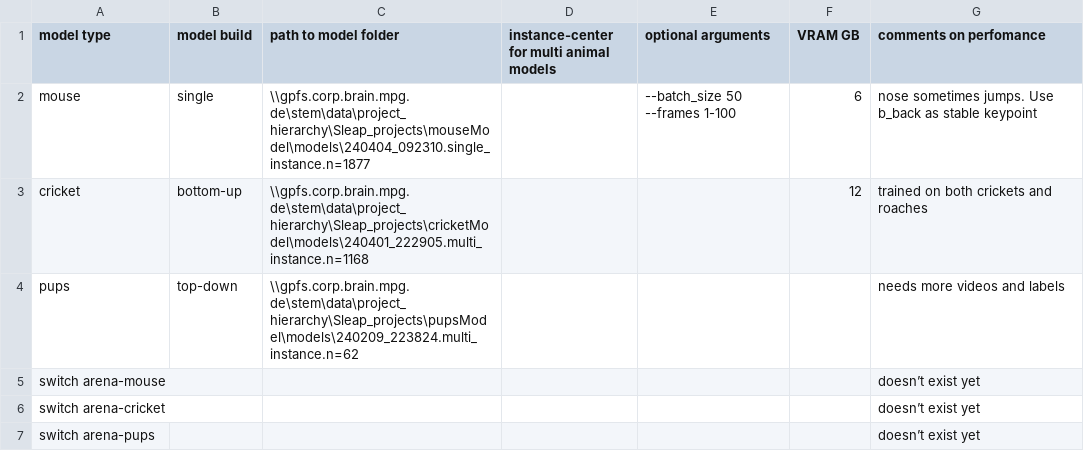
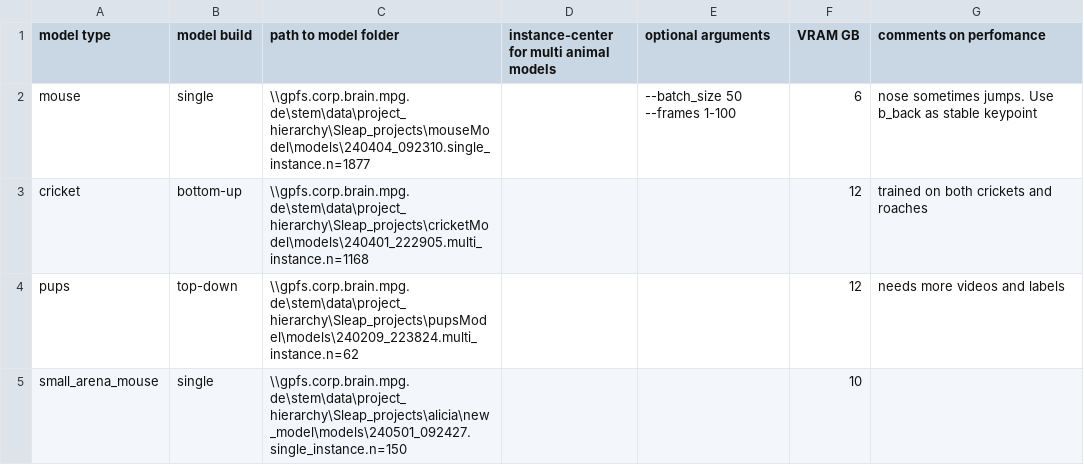
Before and after one commit to WeissShahaf/autosleap, a CSV file: docs/sleap_model_paths.csv, drawn as a sheet; removed rows and columns are numbered as before the commit, all else as after; the diff names each change by its address in the sheet, - before the commit and + after, or states it on an @@ line.

Commit message:
example of csv file

```diff
--- a/docs/sleap_model_paths.csv
+++ b/docs/sleap_model_paths.csv
-F4 (VRAM GB): (empty)
+F4 (VRAM GB): 12
-row 5: switch arena-mouse |  |  |  |  |  | doesn’t exist yet
-row 6: switch arena-cricket |  |  |  |  |  | doesn’t exist yet
-row 7: switch arena-pups |  |  |  |  |  | doesn’t exist yet
+row 5: small_arena_mouse | single | \\gpfs.corp.brain.mpg.de\stem\data\project_hierarchy\Sleap_projects\alicia\new_model\models\240501_092427.single_instance.n=150 |  |  | 10
```
